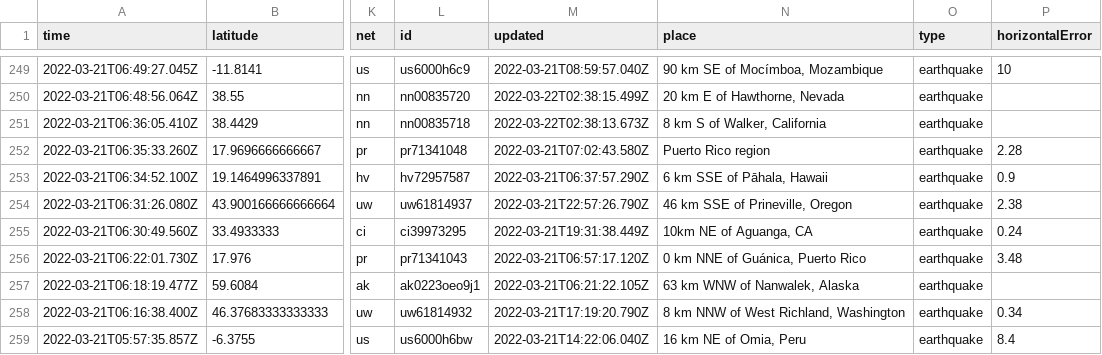
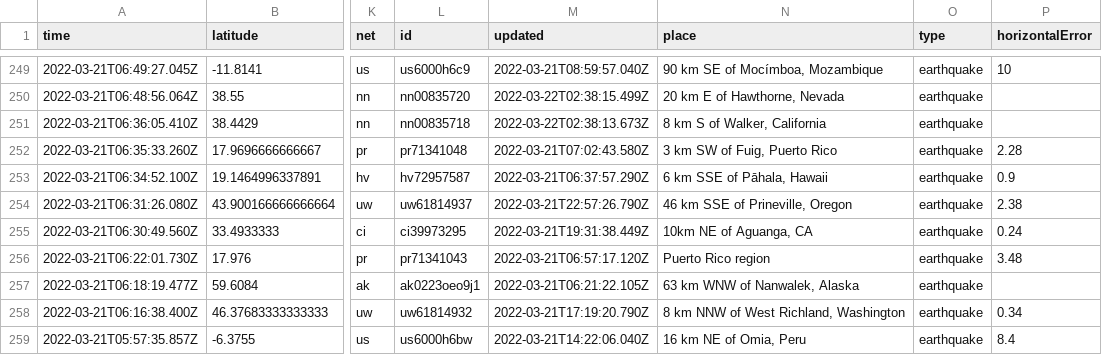
Before and after one commit to awallender/nicar22-github-actions, a CSV file: usgs_current.csv, drawn as a sheet; only a part is shown, gaps mark what is left out; the diff covers the shown part only; the diff names each change by its address in the sheet, - before the commit and + after, or states it on an @@ line.

```diff
--- a/usgs_current.csv
+++ b/usgs_current.csv
-N252 (place): Puerto Rico region
+N252 (place): 3 km SW of Fuig, Puerto Rico
-N256 (place): 0 km NNE of Guánica, Puerto Rico
+N256 (place): Puerto Rico region
```
Also changed, not shown: 3 removed rows and 8 edited cells elsewhere in this file.
